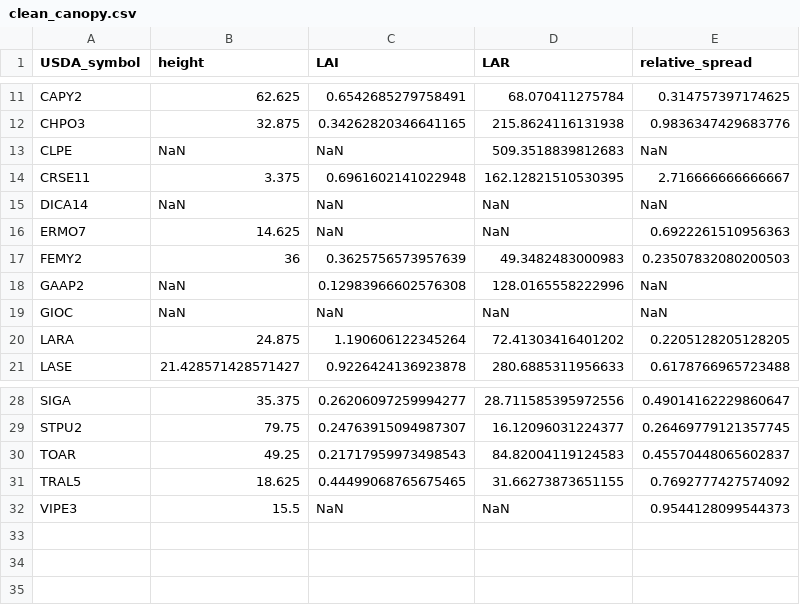
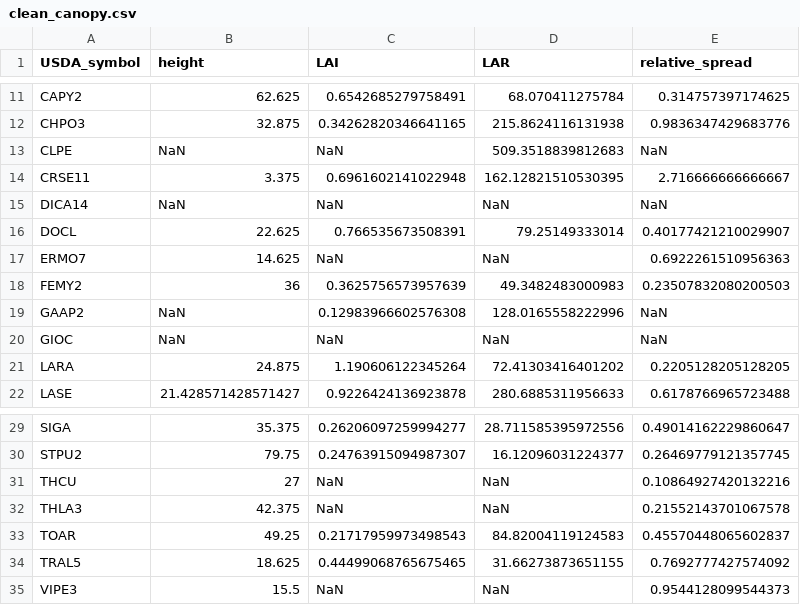
Before and after one commit to akleinhesselink/sedgwicktraits, a CSV file: data-raw/clean_canopy.csv, drawn as a sheet; only a part is shown, gaps mark what is left out; the diff names each change by its address in the sheet, - before the commit and + after, or states it on an @@ line.

```diff
--- a/data-raw/clean_canopy.csv
+++ b/data-raw/clean_canopy.csv
+row 16: DOCL | 22.625 | 0.766535673508391 | 79.25149333014 | 0.40177421210029907
+row 31: THCU | 27 | NaN | NaN | 0.10864927420132216
+row 32: THLA3 | 42.375 | NaN | NaN | 0.21552143701067578
```
Also changed, not shown: data-raw/all_2017_traits.csv, data-raw/canopy_dimensions.csv, 8 other files.
